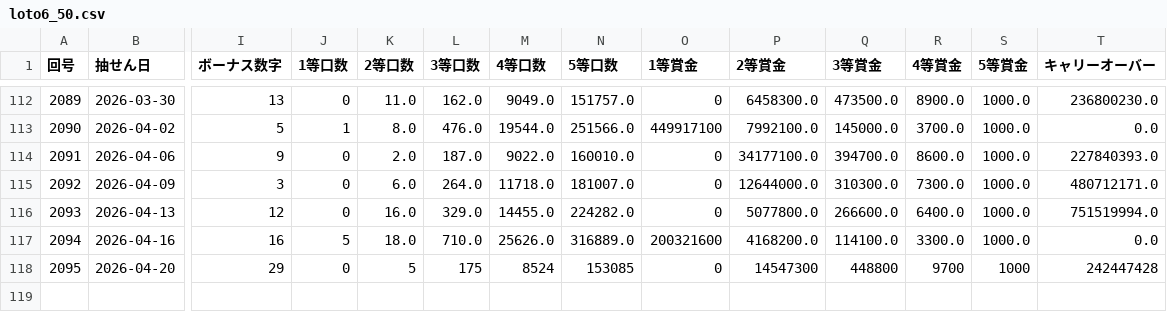
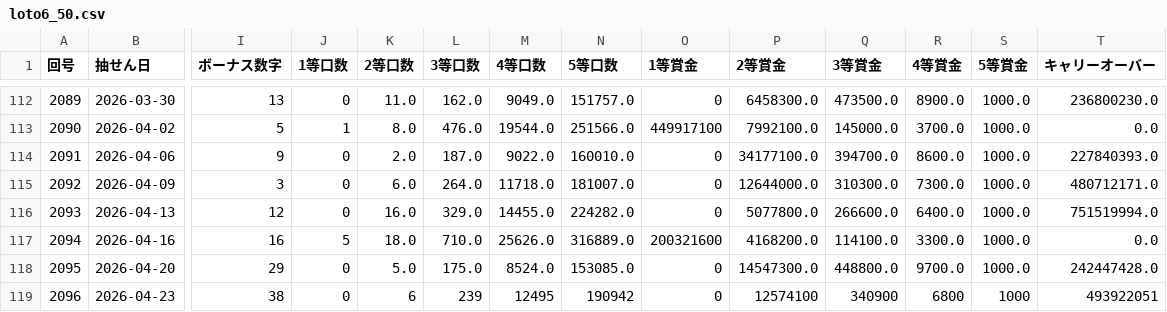
Before and after one commit to Naobro/lototop-app, a CSV file: data/loto6_50.csv, drawn as a sheet; only a part is shown, gaps mark what is left out; rows hold the shown columns only; the diff names each change by its address in the sheet, - before the commit and + after, or states it on an @@ line.

Commit message:
強制コミット: CSV反映

```diff
--- a/data/loto6_50.csv
+++ b/data/loto6_50.csv
-K118 (2等口数): 5
+K118 (2等口数): 5.0
-L118 (3等口数): 175
+L118 (3等口数): 175.0
-M118 (4等口数): 8524
+M118 (4等口数): 8524.0
-N118 (5等口数): 153085
+N118 (5等口数): 153085.0
-P118 (2等賞金): 14547300
+P118 (2等賞金): 14547300.0
-Q118 (3等賞金): 448800
+Q118 (3等賞金): 448800.0
-R118 (4等賞金): 9700
+R118 (4等賞金): 9700.0
-S118 (5等賞金): 1000
+S118 (5等賞金): 1000.0
-T118 (キャリーオーバー): 242447428
+T118 (キャリーオーバー): 242447428.0
+row 119: 2096 | 2026-04-23 | 38 | 0 | 6 | 239 | 12495 | 190942 | 0 | 12574100 | 340900 | 6800 | 1000 | 493922051
```
